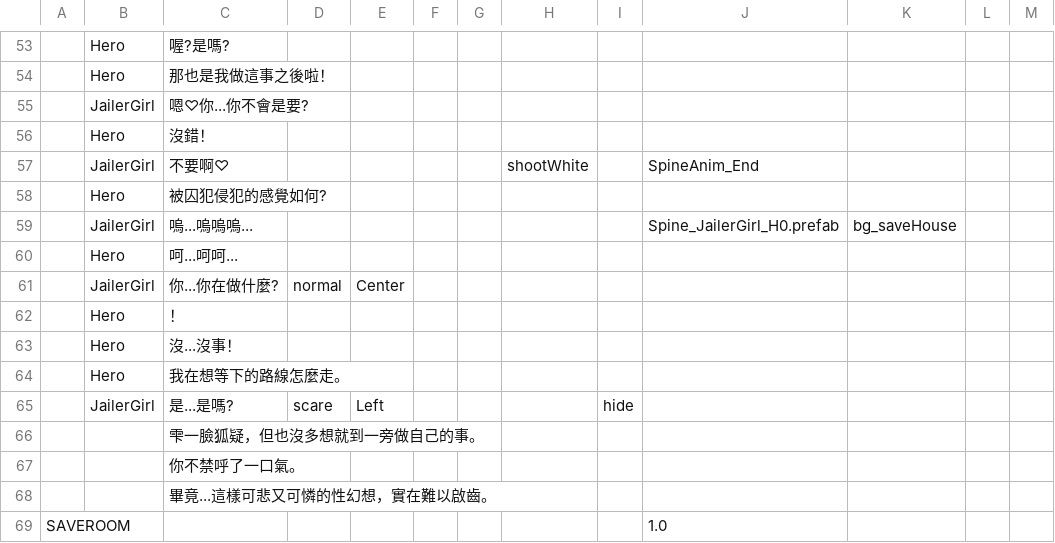
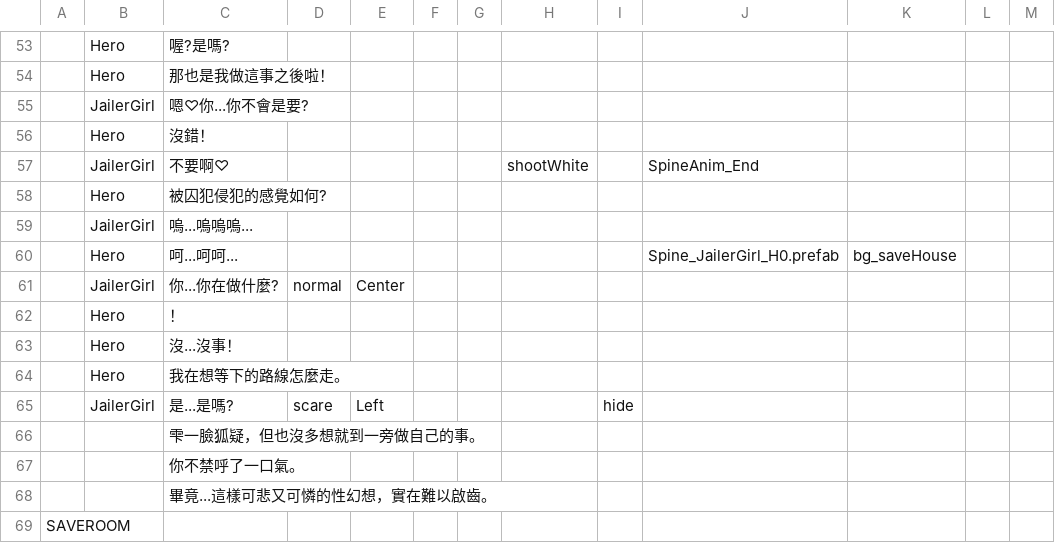
Before and after one commit to icepoleman/BattleDice, a CSV file: Assets/StreamingAssets/Language/tw/Dialogue/H_JailerGirl_0.csv, drawn as a sheet; only a part is shown, gaps mark what is left out; the diff names each change by its address in the sheet, - before the commit and + after, or states it on an @@ line.

```diff
--- a/Assets/StreamingAssets/Language/tw/Dialogue/H_JailerGirl_0.csv
+++ b/Assets/StreamingAssets/Language/tw/Dialogue/H_JailerGirl_0.csv
-J59: Spine_JailerGirl_H0.prefab
+J59: (empty)
-K59: bg_saveHouse
+K59: (empty)
-J60: (empty)
+J60: Spine_JailerGirl_H0.prefab
-K60: (empty)
+K60: bg_saveHouse
-J69: 1.0
+J69: (empty)
```
Also changed, not shown: Assets/StreamingAssets/Game/enemy.csv, Assets/StreamingAssets/Game/skill.csv, 20 other files.
